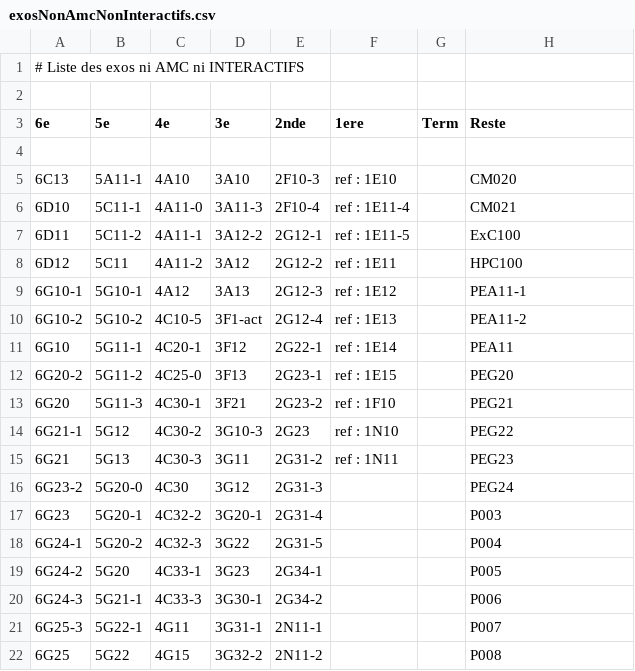
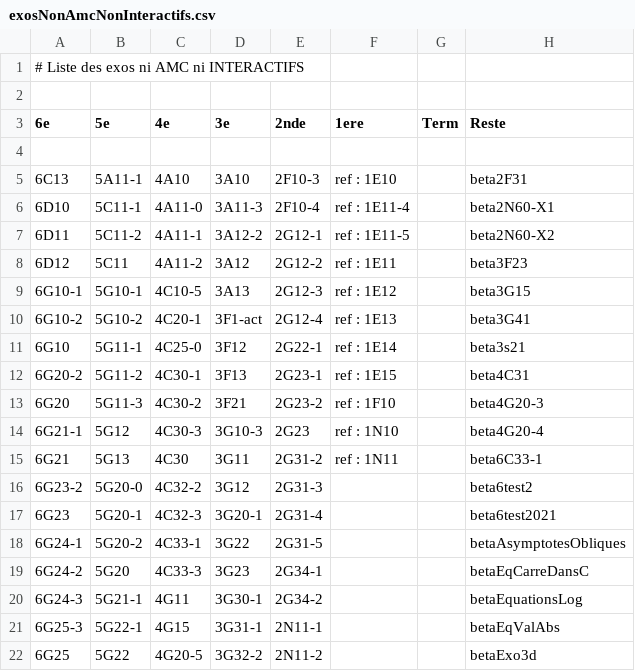
Before and after one commit to mathalea/mathalea, a CSV file: src/csv/exosNonAmcNonInteractifs.csv, drawn as a sheet; only a part is shown; the diff covers the shown part only.

```diff
--- a/src/csv/exosNonAmcNonInteractifs.csv
+++ b/src/csv/exosNonAmcNonInteractifs.csv
@@ -4,19 +4,19 @@
 
-6C13,5A11-1,4A10,3A10,2F10-3,ref : 1E10,,CM020
-6D10,5C11-1,4A11-0,3A11-3,2F10-4,ref : 1E11-4,,CM021
-6D11,5C11-2,4A11-1,3A12-2,2G12-1,ref : 1E11-5,,ExC100
-6D12,5C11,4A11-2,3A12,2G12-2,ref : 1E11,,HPC100
-6G10-1,5G10-1,4A12,3A13,2G12-3,ref : 1E12,,PEA11-1
-6G10-2,5G10-2,4C10-5,3F1-act,2G12-4,ref : 1E13,,PEA11-2
-6G10,5G11-1,4C20-1,3F12,2G22-1,ref : 1E14,,PEA11
-6G20-2,5G11-2,4C25-0,3F13,2G23-1,ref : 1E15,,PEG20
-6G20,5G11-3,4C30-1,3F21,2G23-2,ref : 1F10,,PEG21
-6G21-1,5G12,4C30-2,3G10-3,2G23,ref : 1N10,,PEG22
-6G21,5G13,4C30-3,3G11,2G31-2,ref : 1N11,,PEG23
-6G23-2,5G20-0,4C30,3G12,2G31-3,,,PEG24
-6G23,5G20-1,4C32-2,3G20-1,2G31-4,,,P003
-6G24-1,5G20-2,4C32-3,3G22,2G31-5,,,P004
-6G24-2,5G20,4C33-1,3G23,2G34-1,,,P005
-6G24-3,5G21-1,4C33-3,3G30-1,2G34-2,,,P006
-6G25-3,5G22-1,4G11,3G31-1,2N11-1,,,P007
-6G25,5G22,4G15,3G32-2,2N11-2,,,P008
+6C13,5A11-1,4A10,3A10,2F10-3,ref : 1E10,,beta2F31
+6D10,5C11-1,4A11-0,3A11-3,2F10-4,ref : 1E11-4,,beta2N60-X1
+6D11,5C11-2,4A11-1,3A12-2,2G12-1,ref : 1E11-5,,beta2N60-X2
+6D12,5C11,4A11-2,3A12,2G12-2,ref : 1E11,,beta3F23
+6G10-1,5G10-1,4C10-5,3A13,2G12-3,ref : 1E12,,beta3G15
+6G10-2,5G10-2,4C20-1,3F1-act,2G12-4,ref : 1E13,,beta3G41
+6G10,5G11-1,4C25-0,3F12,2G22-1,ref : 1E14,,beta3s21
+6G20-2,5G11-2,4C30-1,3F13,2G23-1,ref : 1E15,,beta4C31
+6G20,5G11-3,4C30-2,3F21,2G23-2,ref : 1F10,,beta4G20-3
+6G21-1,5G12,4C30-3,3G10-3,2G23,ref : 1N10,,beta4G20-4
+6G21,5G13,4C30,3G11,2G31-2,ref : 1N11,,beta6C33-1
+6G23-2,5G20-0,4C32-2,3G12,2G31-3,,,beta6test2
+6G23,5G20-1,4C32-3,3G20-1,2G31-4,,,beta6test2021
+6G24-1,5G20-2,4C33-1,3G22,2G31-5,,,betaAsymptotesObliques
+6G24-2,5G20,4C33-3,3G23,2G34-1,,,betaEqCarreDansC
+6G24-3,5G21-1,4G11,3G30-1,2G34-2,,,betaEquationsLog
+6G25-3,5G22-1,4G15,3G31-1,2N11-1,,,betaEqValAbs
+6G25,5G22,4G20-5,3G32-2,2N11-2,,,betaExo3d
```
Also changed, not shown: 69 edited cells elsewhere in this file, 3 other files.
